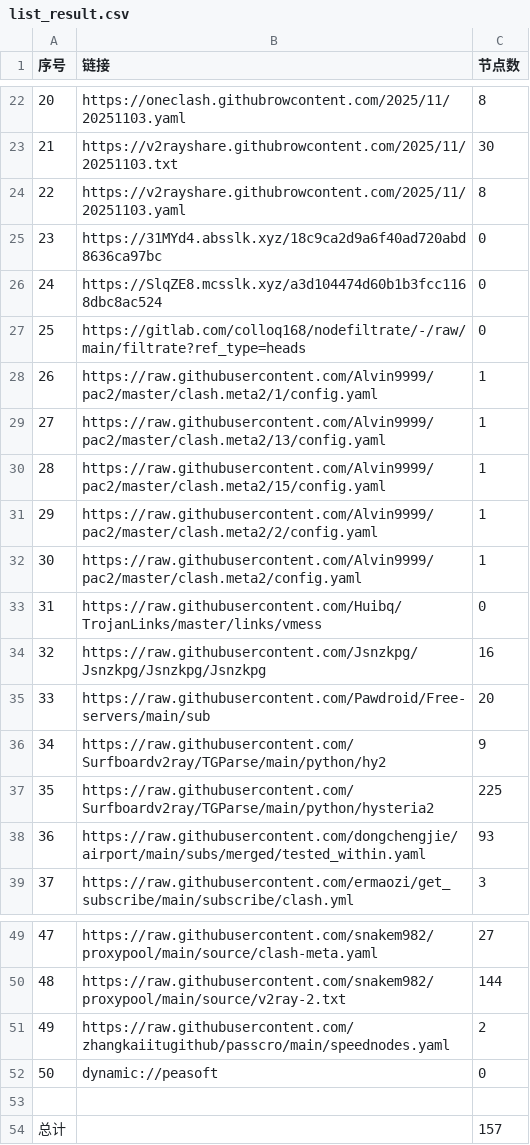
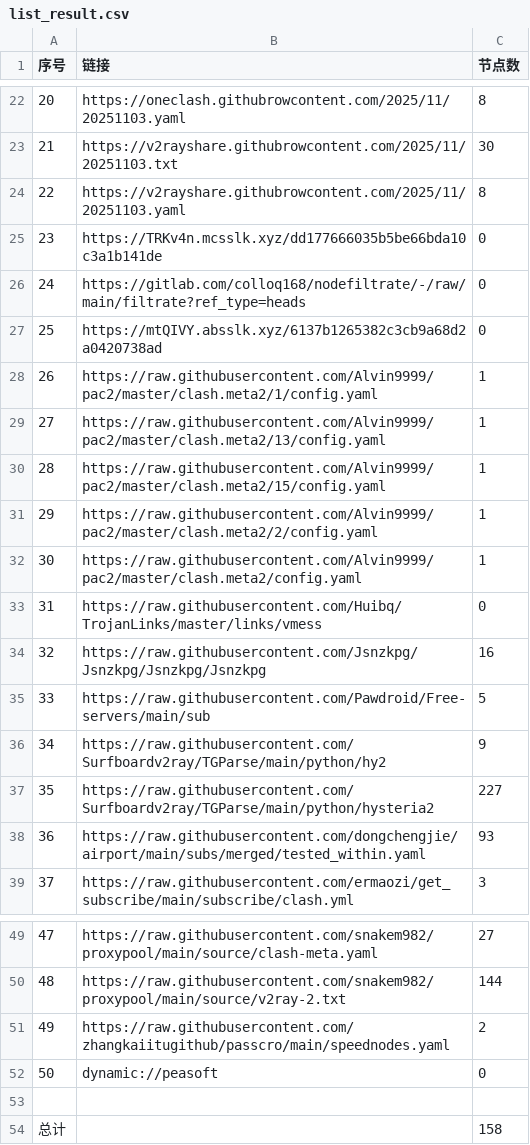
Before and after one commit to eshao731/AutoMergePublicNodes, a CSV file: list_result.csv, drawn as a sheet; only a part is shown, gaps mark what is left out.

```diff
--- a/list_result.csv
+++ b/list_result.csv
@@ -24,5 +24,5 @@
 22,https://v2rayshare.githubrowcontent.com/2025/11/20251103.yaml,8
-23,https://31MYd4.absslk.xyz/18c9ca2d9a6f40ad720abd8636ca97bc,0
-24,https://SlqZE8.mcsslk.xyz/a3d104474d60b1b3fcc1168dbc8ac524,0
-25,https://gitlab.com/colloq168/nodefiltrate/-/raw/main/filtrate?ref_type=heads,0
+23,https://TRKv4n.mcsslk.xyz/dd177666035b5be66bda10c3a1b141de,0
+24,https://gitlab.com/colloq168/nodefiltrate/-/raw/main/filtrate?ref_type=heads,0
+25,https://mtQIVY.absslk.xyz/6137b1265382c3cb9a68d2a0420738ad,0
 26,https://raw.githubusercontent.com/Alvin9999/pac2/master/clash.meta2/1/config.yaml,1
@@ -34,5 +34,5 @@
 32,https://raw.githubusercontent.com/Jsnzkpg/Jsnzkpg/Jsnzkpg/Jsnzkpg,16
-33,https://raw.githubusercontent.com/Pawdroid/Free-servers/main/sub,20
+33,https://raw.githubusercontent.com/Pawdroid/Free-servers/main/sub,5
 34,https://raw.githubusercontent.com/Surfboardv2ray/TGParse/main/python/hy2,9
-35,https://raw.githubusercontent.com/Surfboardv2ray/TGParse/main/python/hysteria2,225
+35,https://raw.githubusercontent.com/Surfboardv2ray/TGParse/main/python/hysteria2,227
 36,https://raw.githubusercontent.com/dongchengjie/airport/main/subs/merged/tested_within.yaml,93
@@ -53,2 +53,2 @@
 
-总计,,157
+总计,,158
```
Also changed, not shown: 18 other files.
